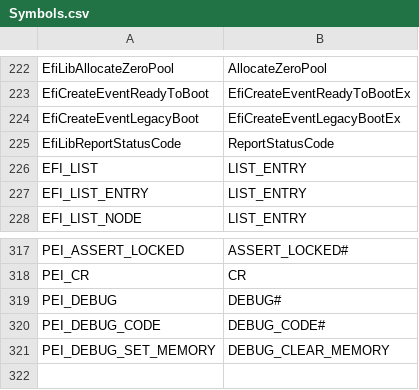
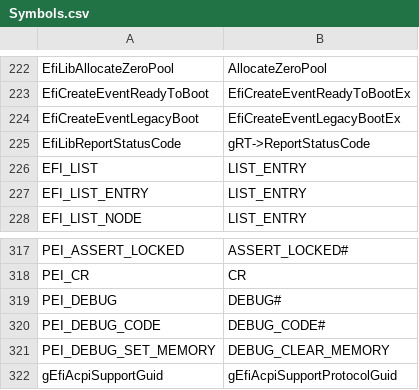
Before and after one commit to mcb30/edk2, a CSV file: edk2/Tools/Conf/Migration/Symbols.csv, drawn as a sheet; only a part is shown, gaps mark what is left out.

```diff
--- a/edk2/Tools/Conf/Migration/Symbols.csv
+++ b/edk2/Tools/Conf/Migration/Symbols.csv
@@ -224,3 +224,3 @@ EfiCreateEventReadyToBoot,EfiCreateEventReadyToBootEx
 EfiCreateEventLegacyBoot,EfiCreateEventLegacyBootEx
-EfiLibReportStatusCode,ReportStatusCode
+EfiLibReportStatusCode,gRT->ReportStatusCode
 EFI_LIST,LIST_ENTRY
@@ -321 +321,2 @@ PEI_DEBUG_CODE,DEBUG_CODE#
 PEI_DEBUG_SET_MEMORY,DEBUG_CLEAR_MEMORY
+gEfiAcpiSupportGuid,gEfiAcpiSupportProtocolGuid
```
Also changed, not shown: edk2/Tools/Conf/Migration/Library.csv, edk2/Tools/Conf/Migration/Protocol.csv, 2 other files.
